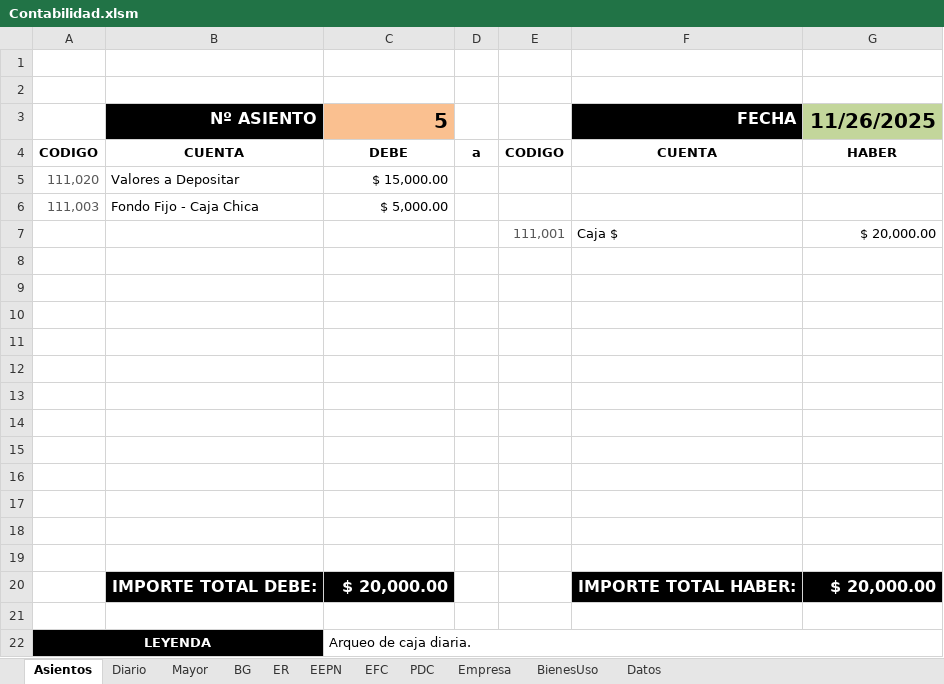
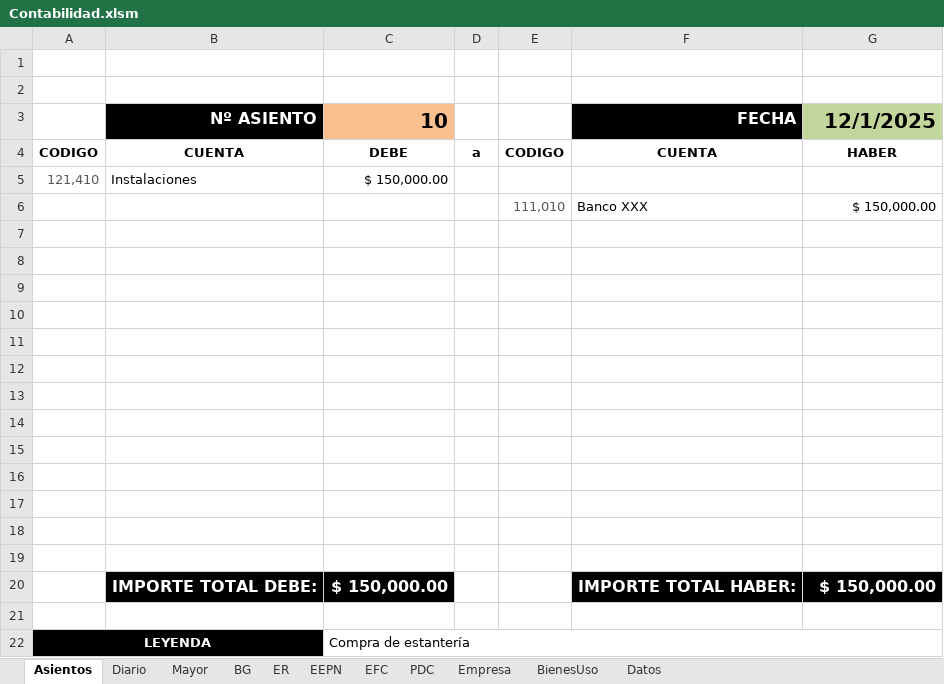
Before and after one commit to edgardoraul/Contabilidad, an Excel workbook: Contabilidad.xlsm, sheet Asientos, drawn as a sheet; values as stored, in another font and other column widths than the file's, no borders; conditional formats and table styles not drawn; removed rows and columns are numbered as before the commit, all else as after; the diff names each change by its address in the sheet, - before the commit and + after, or states it on an @@ line.

Commit message:
contrasiento...
se realizaan bien...pero el guardado de asiento correlativos marca un error.
Se repiten los numeros y no cuenta bien la secuencia.
arreglarlo.

```diff
--- a/Contabilidad.xlsm (sheet Asientos)
+++ b/Contabilidad.xlsm (sheet Asientos)
-C3: 5
+C3: 10
-G3: 11/26/2025
+G3: 12/1/2025
-row 5: 111,020 | Valores a Depositar | $ 15,000.00
-row 6: 111,003 | Fondo Fijo - Caja Chica | $ 5,000.00
-row 7:  |  |  |  | 111,001 | Caja $ | $ 20,000.00
+row 5: 121,410 | Instalaciones | $ 150,000.00
+row 6:  |  |  |  | 111,010 | Banco XXX | $ 150,000.00
-row 20:  | IMPORTE TOTAL DEBE: | $ 20,000.00 | 0.00 |  | IMPORTE TOTAL HABER: | $ 20,000.00
+row 20:  | IMPORTE TOTAL DEBE: | $ 150,000.00 | 0.00 |  | IMPORTE TOTAL HABER: | $ 150,000.00
+row 21: (empty)
-C22 (10): Arqueo de caja diaria.
+C22 (10): Compra de estantería
```
Also changed, not shown: sheet Diario.
